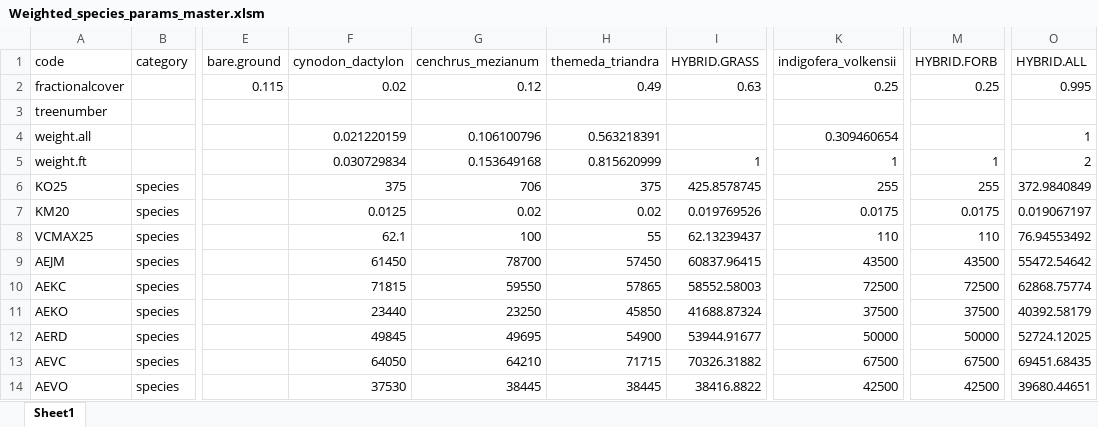
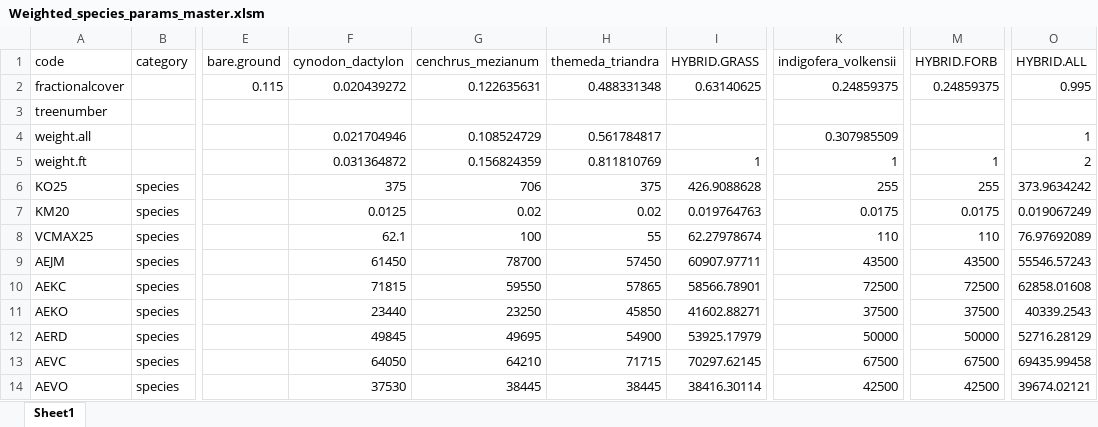
Before and after one commit to James-Hawkins/Kapiti.soil.C.modelling, an Excel workbook: projects/KE_Kapiti_Eddy_July/data/Weighted_species_params_master.xlsm, sheet Sheet1, drawn as a sheet; only a part is shown, gaps mark what is left out; values as stored, in another font and other column widths than the file's, no borders; the diff covers the shown part only; the diff names each change by its address in the sheet, - before the commit and + after, or states it on an @@ line.

```diff
--- a/projects/KE_Kapiti_Eddy_July/data/Weighted_species_params_master.xlsm (sheet Sheet1)
+++ b/projects/KE_Kapiti_Eddy_July/data/Weighted_species_params_master.xlsm (sheet Sheet1)
-F2 (cynodon_dactylon): 0.02
+F2 (cynodon_dactylon): 0.020439272
-G2 (cenchrus_mezianum): 0.12
+G2 (cenchrus_mezianum): 0.122635631
-H2 (themeda_triandra): 0.49
+H2 (themeda_triandra): 0.488331348
-I2 (HYBRID.GRASS): 0.63
+I2 (HYBRID.GRASS): 0.63140625
-K2 (indigofera_volkensii): 0.25
+K2 (indigofera_volkensii): 0.24859375
-M2 (HYBRID.FORB): 0.25
+M2 (HYBRID.FORB): 0.24859375
-F4 (cynodon_dactylon): 0.021220159
+F4 (cynodon_dactylon): 0.021704946
-G4 (cenchrus_mezianum): 0.106100796
+G4 (cenchrus_mezianum): 0.108524729
-H4 (themeda_triandra): 0.563218391
+H4 (themeda_triandra): 0.561784817
-K4 (indigofera_volkensii): 0.309460654
+K4 (indigofera_volkensii): 0.307985509
-F5 (cynodon_dactylon): 0.030729834
+F5 (cynodon_dactylon): 0.031364872
-G5 (cenchrus_mezianum): 0.153649168
+G5 (cenchrus_mezianum): 0.156824359
-H5 (themeda_triandra): 0.815620999
+H5 (themeda_triandra): 0.811810769
-I6 (HYBRID.GRASS): 425.8578745
+I6 (HYBRID.GRASS): 426.9088628
-O6 (HYBRID.ALL): 372.9840849
+O6 (HYBRID.ALL): 373.9634242
-I7 (HYBRID.GRASS): 0.019769526
+I7 (HYBRID.GRASS): 0.019764763
-O7 (HYBRID.ALL): 0.019067197
+O7 (HYBRID.ALL): 0.019067249
-I8 (HYBRID.GRASS): 62.13239437
+I8 (HYBRID.GRASS): 62.27978674
-O8 (HYBRID.ALL): 76.94553492
+O8 (HYBRID.ALL): 76.97692089
-I9 (HYBRID.GRASS): 60837.96415
+I9 (HYBRID.GRASS): 60907.97711
-O9 (HYBRID.ALL): 55472.54642
+O9 (HYBRID.ALL): 55546.57243
-I10 (HYBRID.GRASS): 58552.58003
+I10 (HYBRID.GRASS): 58566.78901
-O10 (HYBRID.ALL): 62868.75774
+O10 (HYBRID.ALL): 62858.01608
-I11 (HYBRID.GRASS): 41688.87324
+I11 (HYBRID.GRASS): 41602.88271
-O11 (HYBRID.ALL): 40392.58179
+O11 (HYBRID.ALL): 40339.2543
-I12 (HYBRID.GRASS): 53944.91677
+I12 (HYBRID.GRASS): 53925.17979
-O12 (HYBRID.ALL): 52724.12025
+O12 (HYBRID.ALL): 52716.28129
-I13 (HYBRID.GRASS): 70326.31882
+I13 (HYBRID.GRASS): 70297.62145
-O13 (HYBRID.ALL): 69451.68435
+O13 (HYBRID.ALL): 69435.99458
-I14 (HYBRID.GRASS): 38416.8822
+I14 (HYBRID.GRASS): 38416.30114
-O14 (HYBRID.ALL): 39680.44651
+O14 (HYBRID.ALL): 39674.02121
```
Also changed, not shown: 83 edited cells elsewhere in this sheet, 24 other files.
